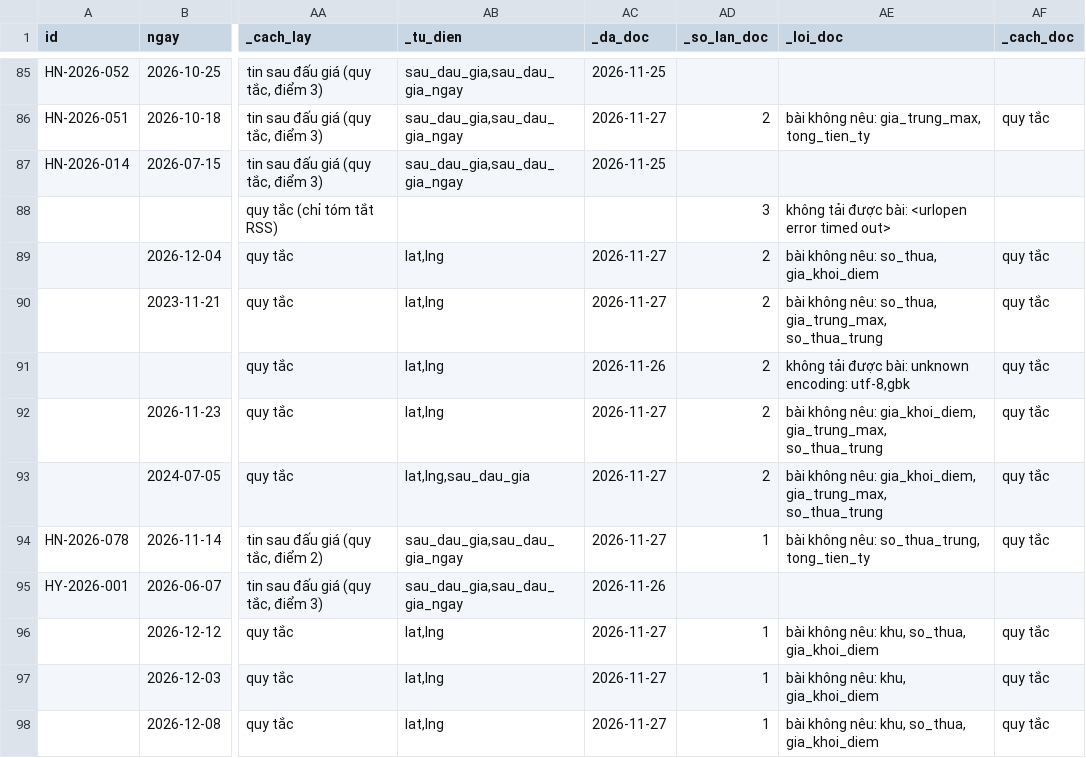
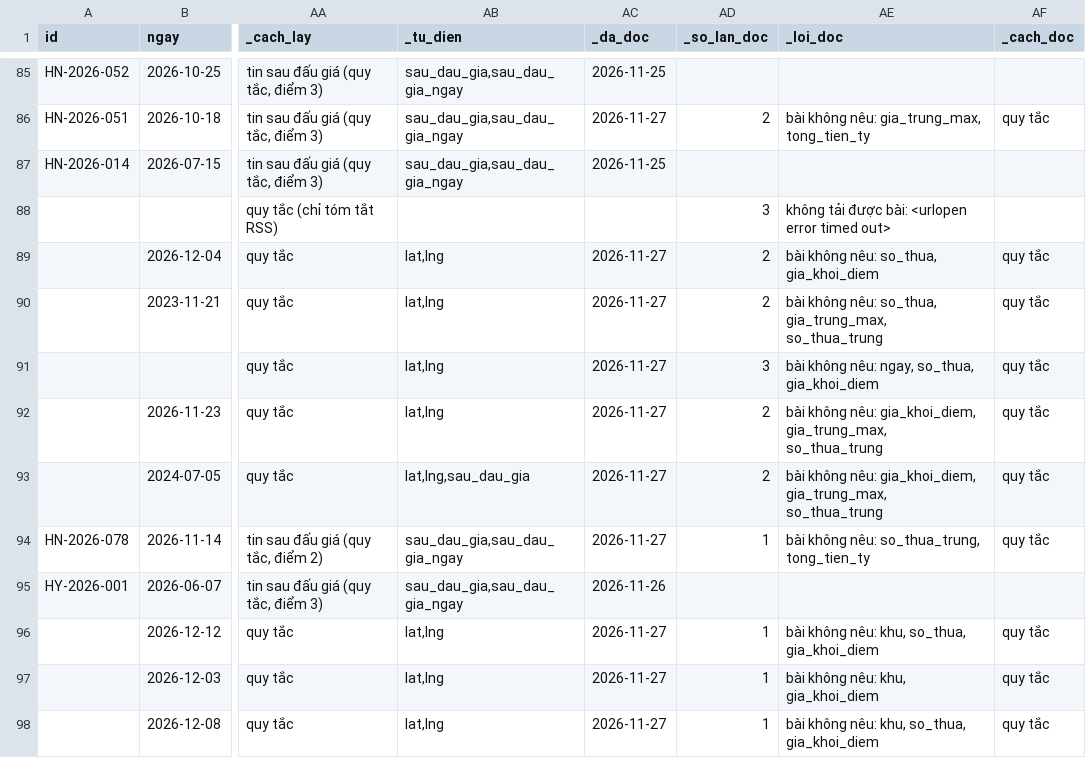
Before and after one commit to pnhimai98-creator/ban-do-dau-gia, a CSV file: cho-duyet.csv, drawn as a sheet; only a part is shown, gaps mark what is left out; the diff names each change by its address in the sheet, - before the commit and + after, or states it on an @@ line.

```diff
--- a/cho-duyet.csv
+++ b/cho-duyet.csv
-AC91 (_da_doc): 2026-11-26
+AC91 (_da_doc): 2026-11-27
-AD91 (_so_lan_doc): 2
+AD91 (_so_lan_doc): 3
-AE91 (_loi_doc): không tải được bài: unknown encoding: utf-8,gbk
+AE91 (_loi_doc): bài không nêu: ngay, so_thua, gia_khoi_diem
```
Also changed, not shown: 1 other file.
